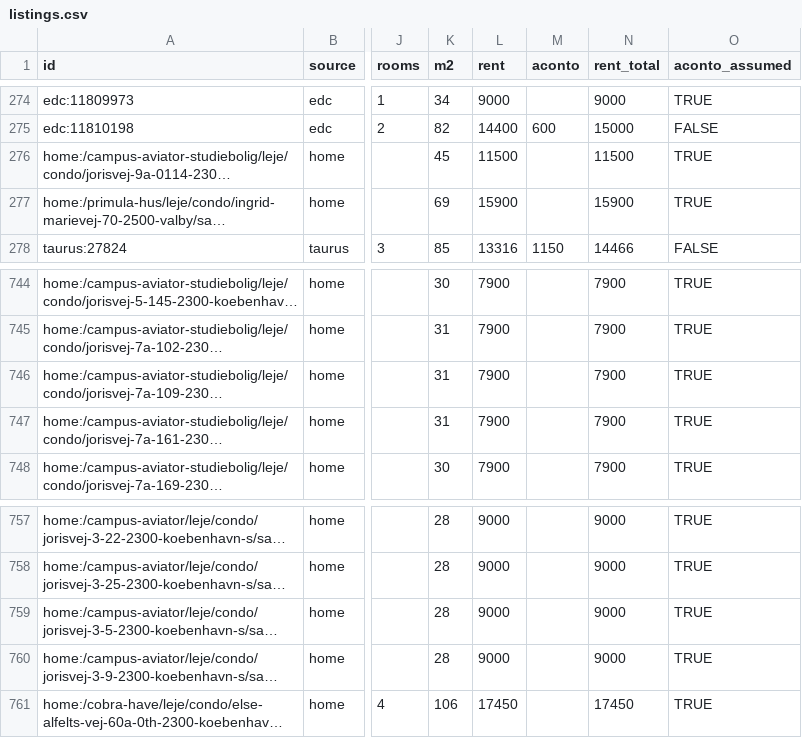
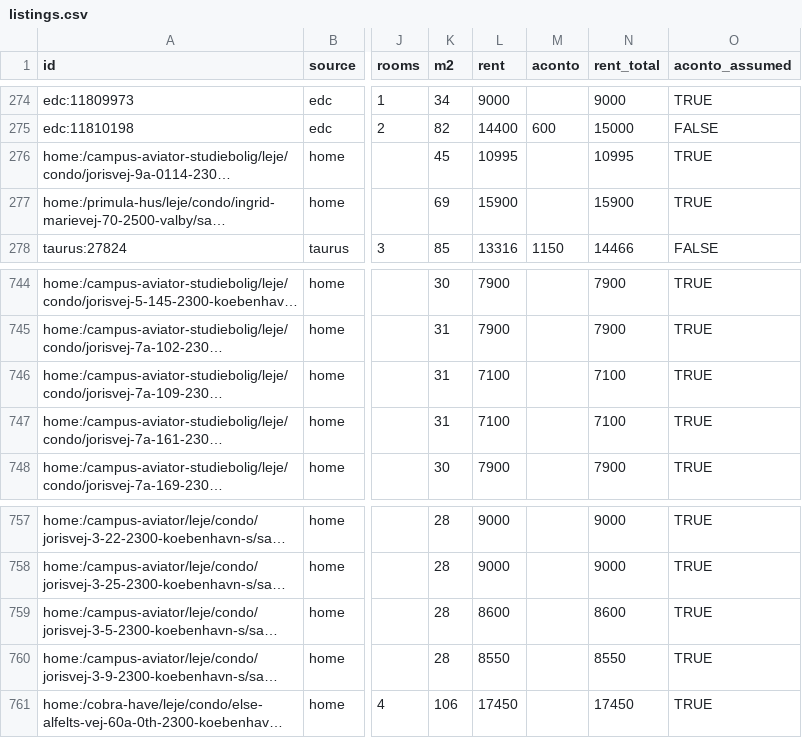
Before and after one commit to chr-heide/cph-rental-monitor, a CSV file: data/listings.csv, drawn as a sheet; only a part is shown, gaps mark what is left out; long unchanged cells end in …; the diff names each change by its address in the sheet, - before the commit and + after, or states it on an @@ line.

```diff
--- a/data/listings.csv
+++ b/data/listings.csv
-L276 (rent): 11500
+L276 (rent): 10995
-N276 (rent_total): 11500
+N276 (rent_total): 10995
-L746:L747 (rent): 7900
+L746:L747 (rent): 7100
-N746:N747 (rent_total): 7900
+N746:N747 (rent_total): 7100
-L759 (rent): 9000
+L759 (rent): 8600
-N759 (rent_total): 9000
+N759 (rent_total): 8600
-L760 (rent): 9000
+L760 (rent): 8550
-N760 (rent_total): 9000
+N760 (rent_total): 8550
```
Also changed, not shown: data/site_status.csv.
